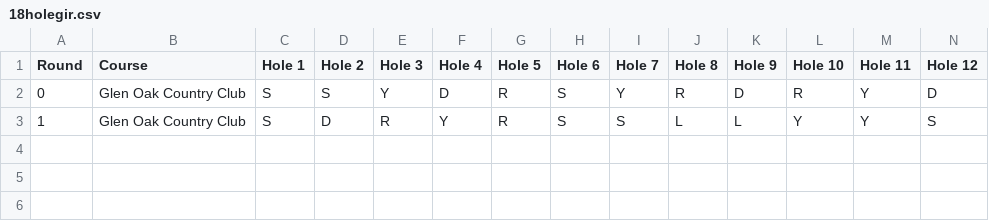
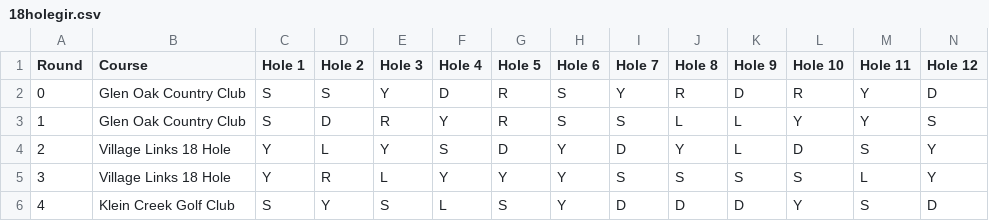
Before and after one commit to tristansetterdahl/Personal-Golf, a CSV file: 18 Hole Data/18holegir.csv (was 18holegir.csv), drawn as a sheet; only a part is shown; rows hold the shown columns only; the diff names each change by its address in the sheet, - before the commit and + after, or states it on an @@ line.

```diff
--- a/18holegir.csv
+++ b/18 Hole Data/18holegir.csv
+row 4: 2 | Village Links 18 Hole | Y | L | Y | S | D | Y | D | Y | L | D | S | Y
+row 5: 3 | Village Links 18 Hole | Y | R | L | Y | Y | Y | S | S | S | S | L | Y
+row 6: 4 | Klein Creek Golf Club | S | Y | S | L | S | Y | D | D | D | Y | S | D
```
Also changed, not shown: 18 Hole Data/18holehandicaps.csv, 18 Hole Data/18holemaster.csv, 42 other files.
